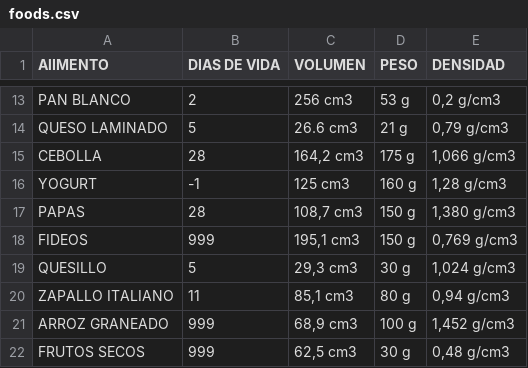
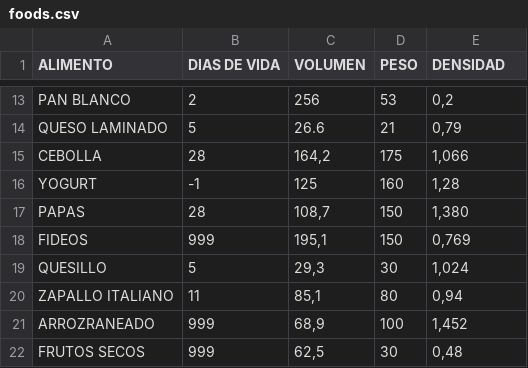
Before and after one commit to Wh4rp/Proyecto-Optimizacion, a CSV file: data/foods.csv, drawn as a sheet; only a part is shown, gaps mark what is left out; the diff covers the shown part only; the diff names each change by its address in the sheet, - before the commit and + after, or states it on an @@ line.

```diff
--- a/data/foods.csv
+++ b/data/foods.csv
-A1: AlIMENTO
+A1: ALIMENTO
-C13 (VOLUMEN): 256 cm3
+C13 (VOLUMEN): 256
-D13 (PESO): 53 g
+D13 (PESO): 53
-E13 (DENSIDAD): 0,2 g/cm3
+E13 (DENSIDAD): 0,2
-C14 (VOLUMEN): 26.6 cm3
+C14 (VOLUMEN): 26.6
-D14 (PESO): 21 g
+D14 (PESO): 21
-E14 (DENSIDAD): 0,79 g/cm3
+E14 (DENSIDAD): 0,79
-C15 (VOLUMEN): 164,2 cm3
+C15 (VOLUMEN): 164,2
-D15 (PESO): 175 g
+D15 (PESO): 175
-E15 (DENSIDAD): 1,066 g/cm3
+E15 (DENSIDAD): 1,066
-C16 (VOLUMEN): 125 cm3
+C16 (VOLUMEN): 125
-D16 (PESO): 160 g
+D16 (PESO): 160
-E16 (DENSIDAD): 1,28 g/cm3
+E16 (DENSIDAD): 1,28
-C17 (VOLUMEN): 108,7 cm3
+C17 (VOLUMEN): 108,7
-D17:D18 (PESO): 150 g
+D17:D18 (PESO): 150
-E17 (DENSIDAD): 1,380 g/cm3
+E17 (DENSIDAD): 1,380
-C18 (VOLUMEN): 195,1 cm3
+C18 (VOLUMEN): 195,1
-E18 (DENSIDAD): 0,769 g/cm3
+E18 (DENSIDAD): 0,769
-C19 (VOLUMEN): 29,3 cm3
+C19 (VOLUMEN): 29,3
-D19 (PESO): 30 g
+D19 (PESO): 30
-E19 (DENSIDAD): 1,024 g/cm3
+E19 (DENSIDAD): 1,024
-C20 (VOLUMEN): 85,1 cm3
+C20 (VOLUMEN): 85,1
-D20 (PESO): 80 g
+D20 (PESO): 80
-E20 (DENSIDAD): 0,94 g/cm3
+E20 (DENSIDAD): 0,94
-A21 (ALIMENTO): ARROZ GRANEADO
+A21 (ALIMENTO): ARROZRANEADO
-C21 (VOLUMEN): 68,9 cm3
+C21 (VOLUMEN): 68,9
-D21 (PESO): 100 g
+D21 (PESO): 100
-E21 (DENSIDAD): 1,452 g/cm3
+E21 (DENSIDAD): 1,452
-C22 (VOLUMEN): 62,5 cm3
+C22 (VOLUMEN): 62,5
-D22 (PESO): 30 g
+D22 (PESO): 30
-E22 (DENSIDAD): 0,48 g/cm3
+E22 (DENSIDAD): 0,48
```
Also changed, not shown: 36 edited cells elsewhere in this file.
